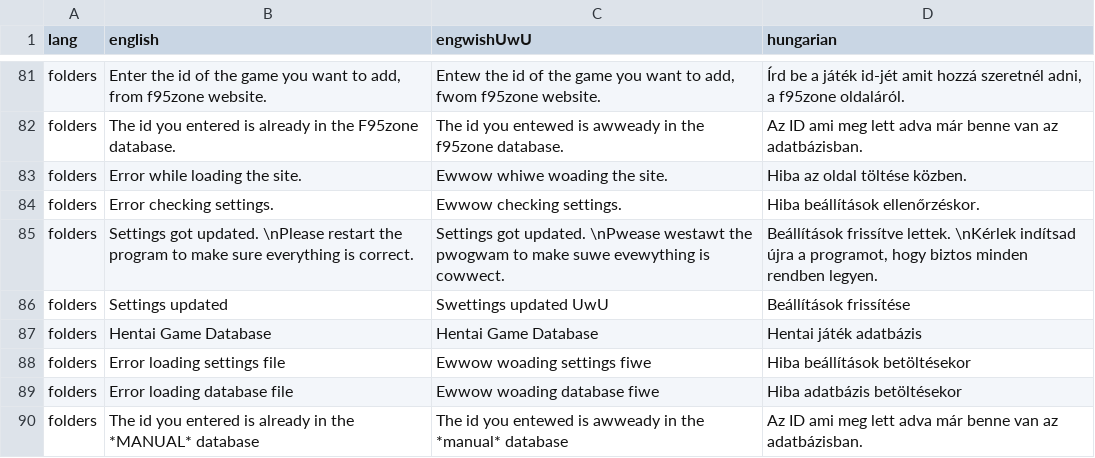
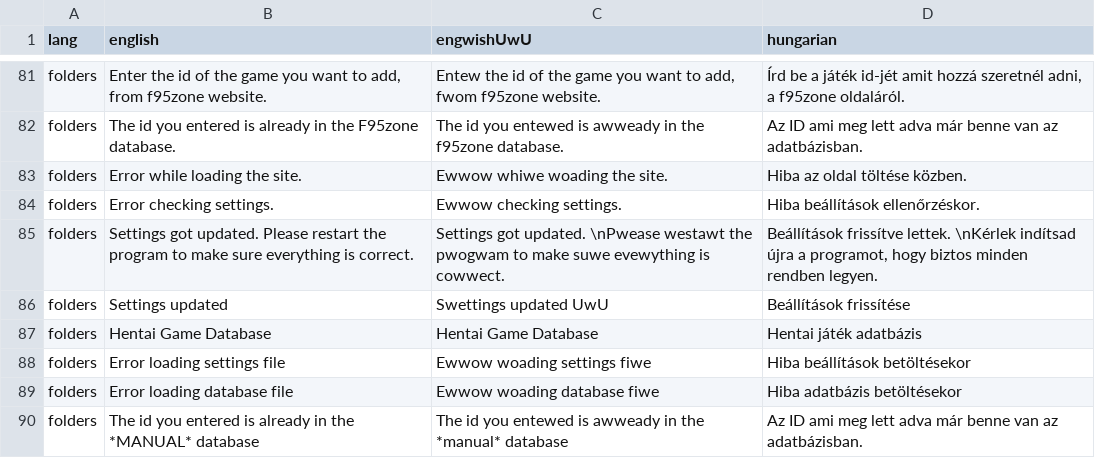
Before and after one commit to DiamondCoder02/nsfw-game-manager, a CSV file: doNotTouch/language.csv, drawn as a sheet; only a part is shown, gaps mark what is left out.

```diff
--- a/doNotTouch/language.csv
+++ b/doNotTouch/language.csv
@@ -84,3 +84,3 @@ folders;Error while loading the site.;Ewwow whiwe woading the site.;Hiba az olda
 folders;Error checking settings.;Ewwow checking settings.;Hiba beállítások ellenőrzéskor.
-folders;Settings got updated. \nPlease restart the program to make sure everything is correct.;Settings got updated. \nPwease westawt the pwogwam to make suwe evewything is cowwect.;Beállítások frissítve lettek. \nKérlek indítsad újra a programot, hogy biztos minden rendben legyen.
+folders;Settings got updated. Please restart the program to make sure everything is correct.;Settings got updated. \nPwease westawt the pwogwam to make suwe evewything is cowwect.;Beállítások frissítve lettek. \nKérlek indítsad újra a programot, hogy biztos minden rendben legyen.
 folders;Settings updated;Swettings updated UwU;Beállítások frissítése
```
Also changed, not shown: 6 other files.
